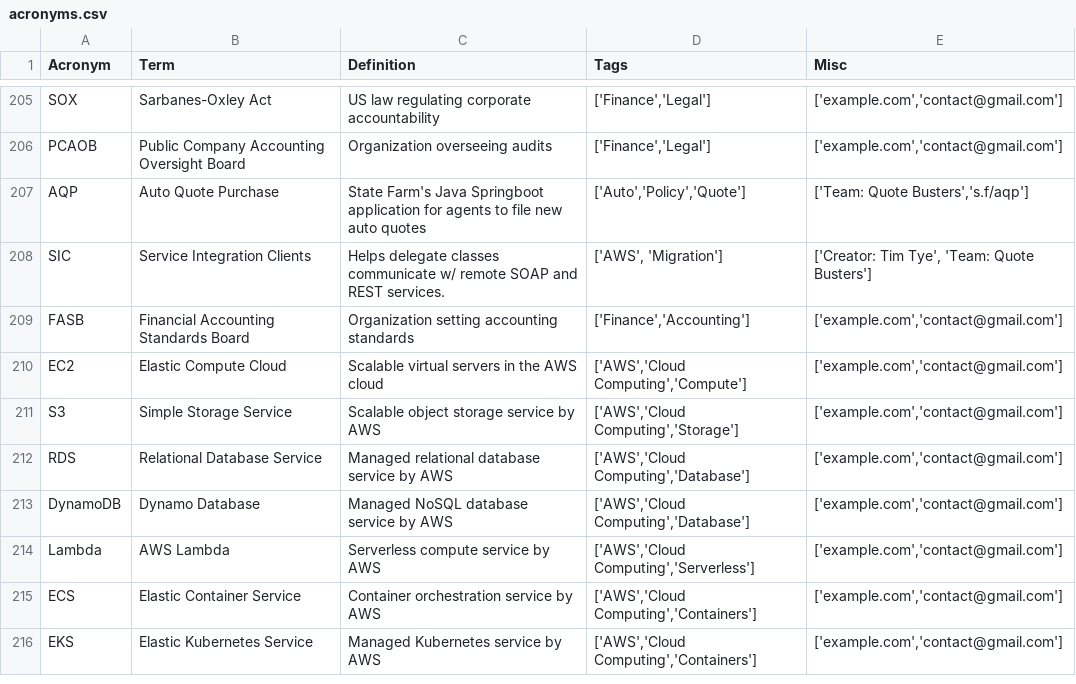
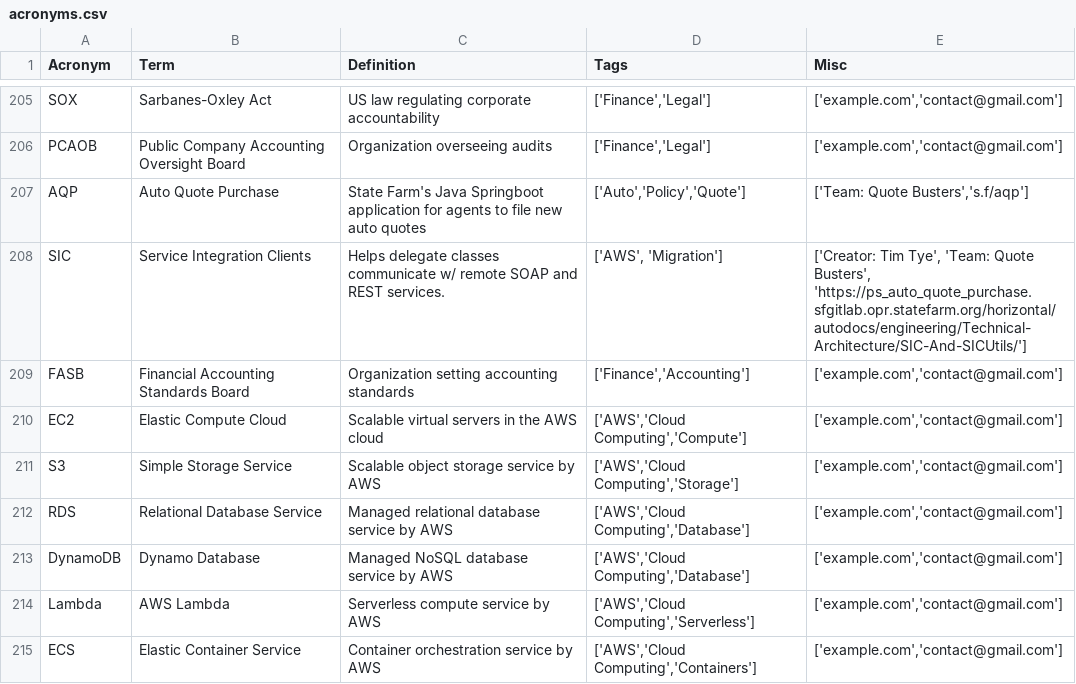
Before and after one commit to AlxV07/ICESCREAMERSt, a CSV file: data/acronyms.csv, drawn as a sheet; only a part is shown, gaps mark what is left out; the shorter side is filled out with more unchanged rows.

Commit message:
overflow wrap for misc

```diff
--- a/data/acronyms.csv
+++ b/data/acronyms.csv
@@ -207,3 +207,3 @@
 "AQP","Auto Quote Purchase","State Farm's Java Springboot application for agents to file new auto quotes","['Auto','Policy','Quote']","['Team: Quote Busters','s.f/aqp']"
-"SIC","Service Integration Clients","Helps delegate classes communicate w/ remote SOAP and REST services.","['AWS', 'Migration']","['Creator: Tim Tye', 'Team: Quote Busters']"
+"SIC","Service Integration Clients","Helps delegate classes communicate w/ remote SOAP and REST services.","['AWS', 'Migration']","['Creator: Tim Tye', 'Team: Quote Busters', 'https://ps_auto_quote_purchase.sfgitlab.opr.statefarm.org/horizontal/autodocs/engineering/Technical-Architecture/SIC-And-SICUtils/']"
 "FASB","Financial Accounting Standards Board","Organization setting accounting standards","['Finance','Accounting']","['example.com','contact@gmail.com']"
```
Also changed, not shown: 1 other file.
